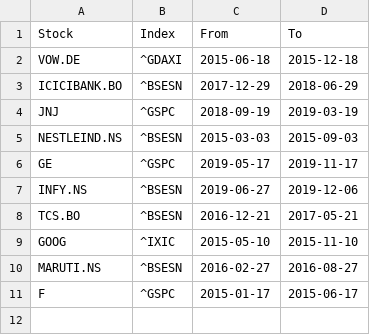
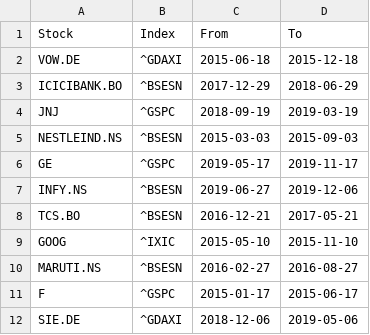
Before and after one commit to amey-joshi/event-study, a CSV file: symbols.csv, drawn as a sheet; the diff names each change by its address in the sheet, - before the commit and + after, or states it on an @@ line.

```diff
--- a/symbols.csv
+++ b/symbols.csv
+row 12: SIE.DE | ^GDAXI | 2018-12-06 | 2019-05-06
```
Also changed, not shown: 1 other file.
